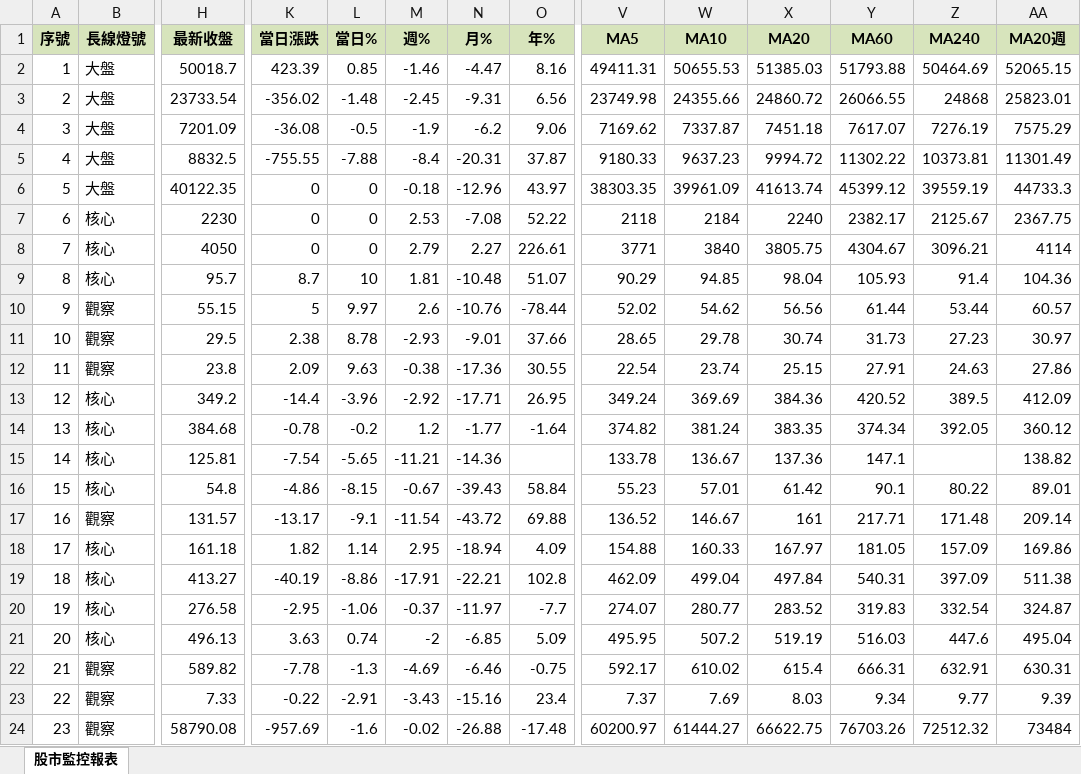
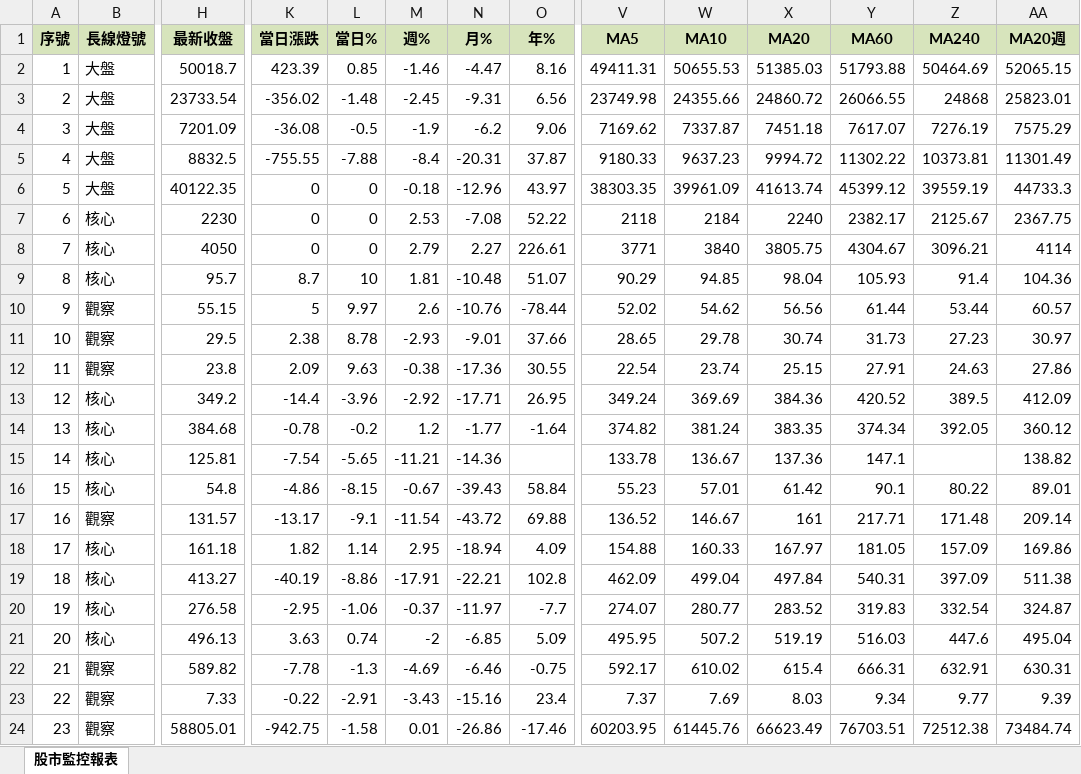
Before and after one commit to ckliu60/stock-monitor, an Excel workbook: report_data.xlsx, sheet 股市監控報表, drawn as a sheet; only a part is shown, gaps mark what is left out; values as stored, in another font and other column widths than the file's, no borders; conditional formats not drawn; the diff names each change by its address in the sheet, - before the commit and + after, or states it on an @@ line.

```diff
--- a/report_data.xlsx (sheet 股市監控報表)
+++ b/report_data.xlsx (sheet 股市監控報表)
-H24 (最新收盤): 58790.08
+H24 (最新收盤): 58805.01
-K24 (當日漲跌): -957.69
+K24 (當日漲跌): -942.75
-L24 (當日%): -1.6
+L24 (當日%): -1.58
-M24 (週%): -0.02
+M24 (週%): 0.01
-N24 (月%): -26.88
+N24 (月%): -26.86
-O24 (年%): -17.48
+O24 (年%): -17.46
-V24 (MA5): 60200.97
+V24 (MA5): 60203.95
-W24 (MA10): 61444.27
+W24 (MA10): 61445.76
-X24 (MA20): 66622.75
+X24 (MA20): 66623.49
-Y24 (MA60): 76703.26
+Y24 (MA60): 76703.51
-Z24 (MA240): 72512.32
+Z24 (MA240): 72512.38
-AA24 (MA20週): 73484
+AA24 (MA20週): 73484.74
```
Also changed, not shown: 1 other file.
